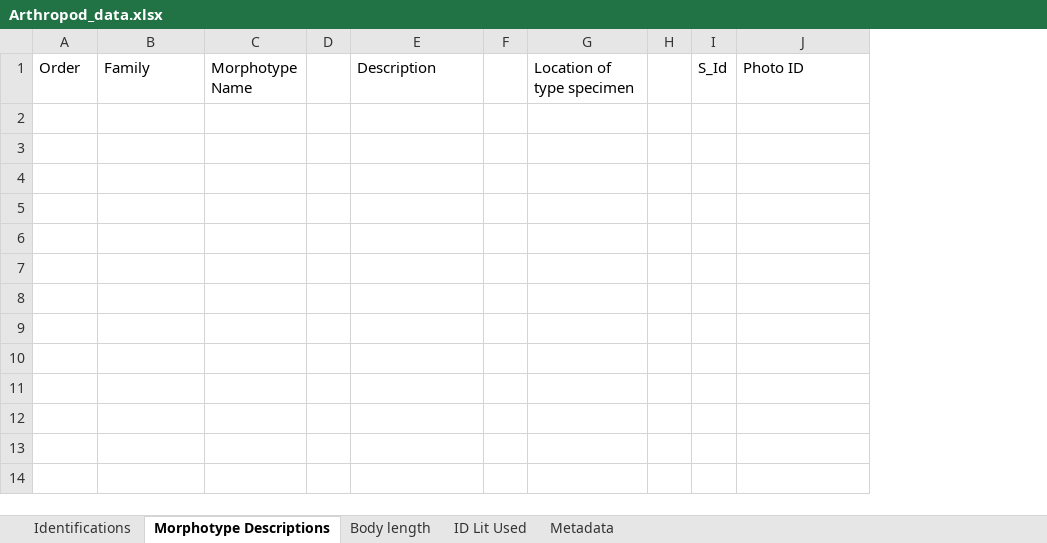
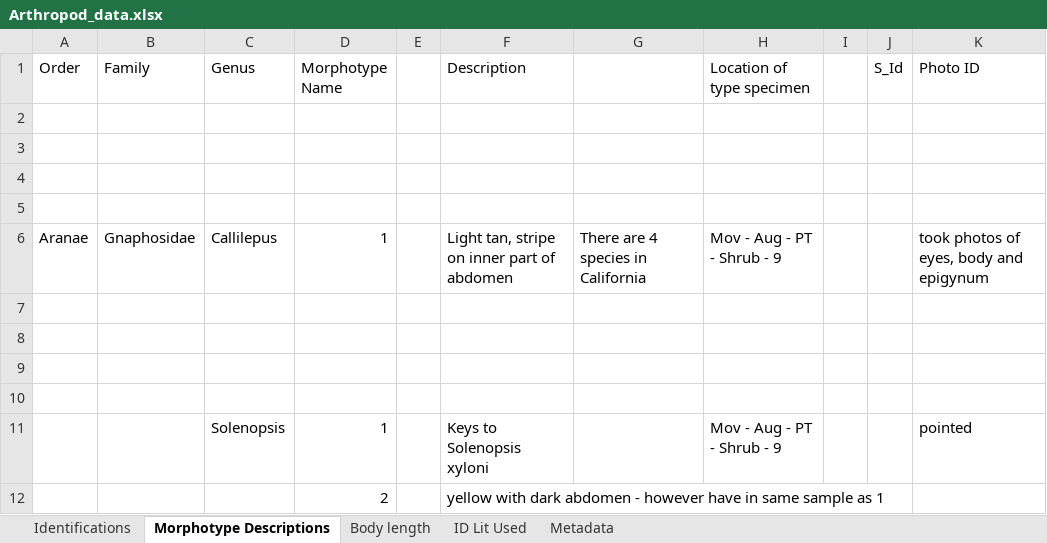
Before and after one commit to jennabraun/prey_item_survey, an Excel workbook: Raw Data/Arthropod_data.xlsx, sheet Morphotype Descriptions, drawn as a sheet; values as stored, in another font and other column widths than the file's, no borders; removed rows and columns are numbered as before the commit, all else as after; the diff names each change by its address in the sheet, - before the commit and + after, or states it on an @@ line.

```diff
--- a/Raw Data/Arthropod_data.xlsx (sheet Morphotype Descriptions)
+++ b/Raw Data/Arthropod_data.xlsx (sheet Morphotype Descriptions)
+column C (Genus), empty
-column F, empty
+column G, empty
+row 2: (empty)
+row 3: (empty)
+row 4: (empty)
+row 5: (empty)
+row 6: Aranae | Gnaphosidae | Callilepus | 1 |  | Light tan, stripe on inner part of abdomen | There are 4 species in California | Mov - Aug - PT - Shrub - 9 |  |  | took photos of eyes, body and epigynum
+row 7: (empty)
+row 8: (empty)
+row 9: (empty)
+row 10: (empty)
+row 11:  |  | Solenopsis | 1 |  | Keys to Solenopsis xyloni |  | Mov - Aug - PT - Shrub - 9 |  |  | pointed
+row 12:  |  |  | 2 |  | yellow with dark abdomen - however have in same sample as 1
```
Also changed, not shown: sheet Identifications, 3 other files.
